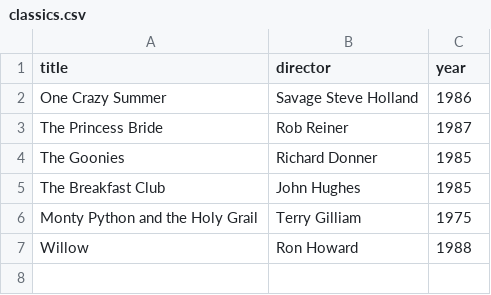
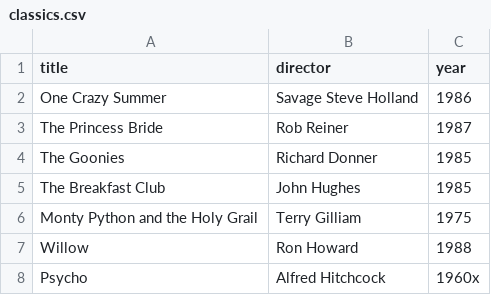
Before and after one commit to FM-HXR/webflyx, a CSV file: classics.csv, drawn as a sheet; the diff names each change by its address in the sheet, - before the commit and + after, or states it on an @@ line.

```diff
--- a/classics.csv
+++ b/classics.csv
+row 8: Psycho | Alfred Hitchcock | 1960x
```
